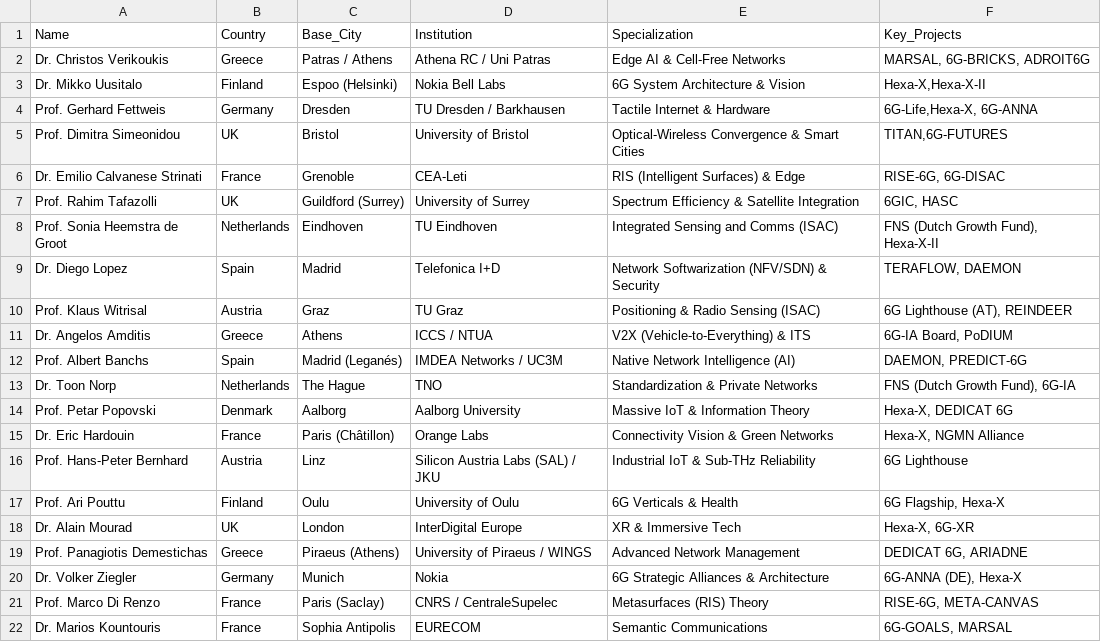
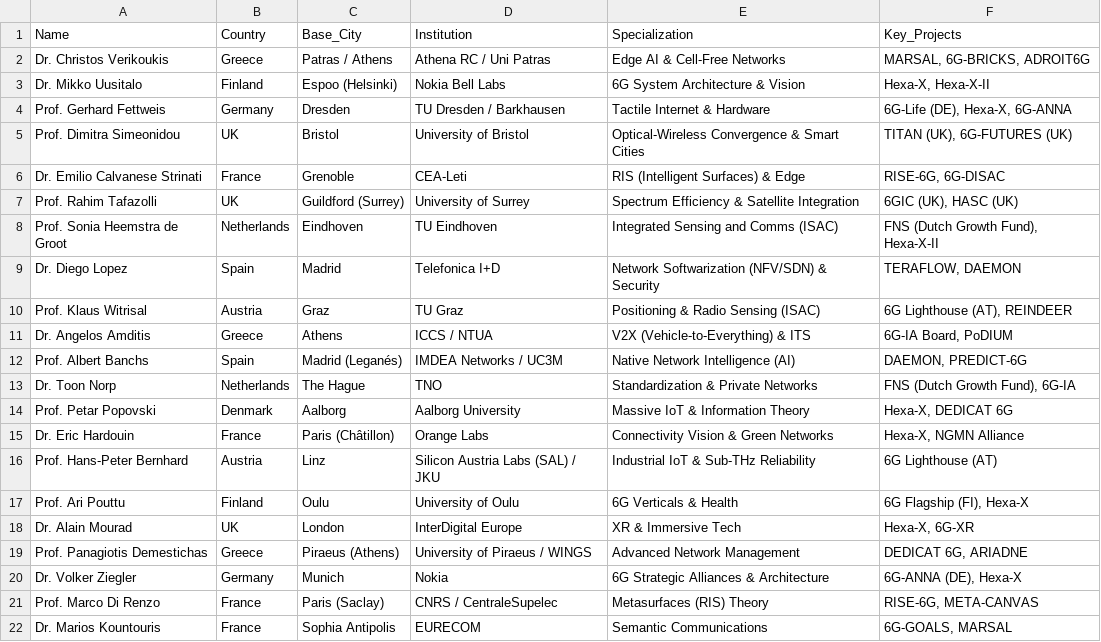
Before and after one commit to stop6G/6G-SCOUT, a CSV file: data/CSVkeyenablers.csv, drawn as a sheet.

Commit message:
Update CSVkeyenablers.csv

```diff
--- a/data/CSVkeyenablers.csv
+++ b/data/CSVkeyenablers.csv
@@ -2,7 +2,7 @@ Name;Country;Base_City;Institution;Specialization;Key_Projects
 Dr. Christos Verikoukis;Greece;Patras / Athens;Athena RC / Uni Patras;Edge AI & Cell-Free Networks;MARSAL, 6G-BRICKS, ADROIT6G
-Dr. Mikko Uusitalo;Finland;Espoo (Helsinki);Nokia Bell Labs;6G System Architecture & Vision;Hexa-X,Hexa-X-II
-Prof. Gerhard Fettweis;Germany;Dresden;TU Dresden / Barkhausen;Tactile Internet & Hardware;6G-Life,Hexa-X, 6G-ANNA
-Prof. Dimitra Simeonidou;UK;Bristol;University of Bristol;Optical-Wireless Convergence & Smart Cities;TITAN,6G-FUTURES
+Dr. Mikko Uusitalo;Finland;Espoo (Helsinki);Nokia Bell Labs;6G System Architecture & Vision;Hexa-X, Hexa-X-II
+Prof. Gerhard Fettweis;Germany;Dresden;TU Dresden / Barkhausen;Tactile Internet & Hardware;6G-Life (DE), Hexa-X, 6G-ANNA
+Prof. Dimitra Simeonidou;UK;Bristol;University of Bristol;Optical-Wireless Convergence & Smart Cities;TITAN (UK), 6G-FUTURES (UK)
 Dr. Emilio Calvanese Strinati;France;Grenoble;CEA-Leti;RIS (Intelligent Surfaces) & Edge;RISE-6G, 6G-DISAC
-Prof. Rahim Tafazolli;UK;Guildford (Surrey);University of Surrey;Spectrum Efficiency & Satellite Integration;6GIC, HASC
+Prof. Rahim Tafazolli;UK;Guildford (Surrey);University of Surrey;Spectrum Efficiency & Satellite Integration;6GIC (UK), HASC (UK)
 Prof. Sonia Heemstra de Groot;Netherlands;Eindhoven;TU Eindhoven;Integrated Sensing and Comms (ISAC);FNS (Dutch Growth Fund), Hexa-X-II
@@ -15,4 +15,4 @@ Prof. Petar Popovski;Denmark;Aalborg;Aalborg University;Massive IoT & Informatio
 Dr. Eric Hardouin;France;Paris (Châtillon);Orange Labs;Connectivity Vision & Green Networks;Hexa-X, NGMN Alliance
-Prof. Hans-Peter Bernhard;Austria;Linz;Silicon Austria Labs (SAL) / JKU;Industrial IoT & Sub-THz Reliability;6G Lighthouse
-Prof. Ari Pouttu;Finland;Oulu;University of Oulu;6G Verticals & Health;6G Flagship, Hexa-X
+Prof. Hans-Peter Bernhard;Austria;Linz;Silicon Austria Labs (SAL) / JKU;Industrial IoT & Sub-THz Reliability;6G Lighthouse (AT)
+Prof. Ari Pouttu;Finland;Oulu;University of Oulu;6G Verticals & Health;6G Flagship (FI), Hexa-X
 Dr. Alain Mourad;UK;London;InterDigital Europe;XR & Immersive Tech;Hexa-X, 6G-XR
```
